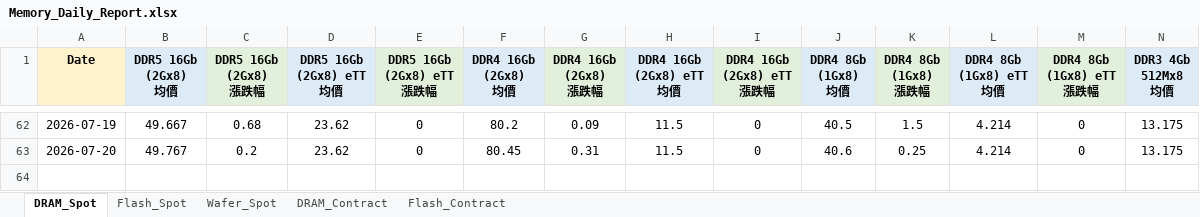
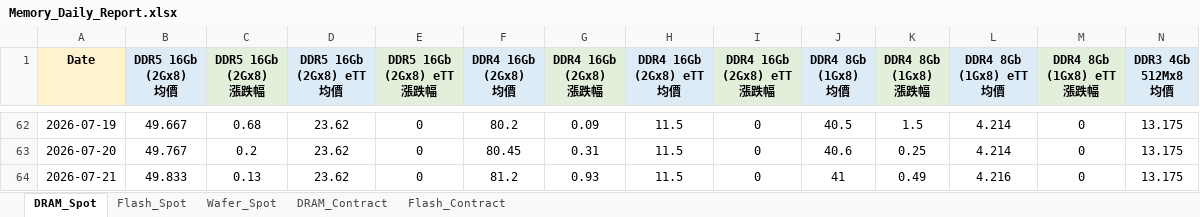
Before and after one commit to k24228155-png/memory-price-bot, an Excel workbook: Memory_Daily_Report.xlsx, sheet DRAM_Spot, drawn as a sheet; only a part is shown, gaps mark what is left out; values as stored, in another font and other column widths than the file's, no borders; rows hold the shown columns only; the diff names each change by its address in the sheet, - before the commit and + after, or states it on an @@ line.

```diff
--- a/Memory_Daily_Report.xlsx (sheet DRAM_Spot)
+++ b/Memory_Daily_Report.xlsx (sheet DRAM_Spot)
+row 64: 2026-07-21 | 49.833 | 0.13 | 23.62 | 0 | 81.2 | 0.93 | 11.5 | 0 | 41 | 0.49 | 4.216 | 0 | 13.175
```
Also changed, not shown: sheet DRAM_Contract, sheet Flash_Spot, sheet Wafer_Spot, sheet Flash_Contract, 5 other files.
